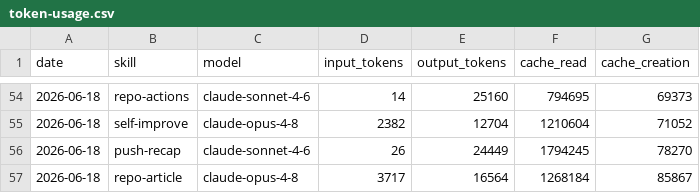
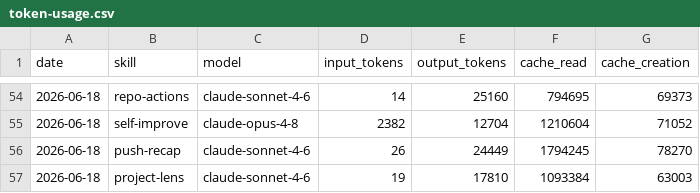
Before and after one commit to aaronjmars/miroshark-aeon, a CSV file: memory/token-usage.csv, drawn as a sheet; only a part is shown, gaps mark what is left out.

Commit message:
chore(project-lens): auto-commit 2026-06-18

```diff
--- a/memory/token-usage.csv
+++ b/memory/token-usage.csv
@@ -56,2 +56,2 @@ date,skill,model,input_tokens,output_tokens,cache_read,cache_creation
 2026-06-18,push-recap,claude-sonnet-4-6,26,24449,1794245,78270
-2026-06-18,repo-article,claude-opus-4-8,3717,16564,1268184,85867
+2026-06-18,project-lens,claude-sonnet-4-6,19,17810,1093384,63003
```
Also changed, not shown: 6 other files.
